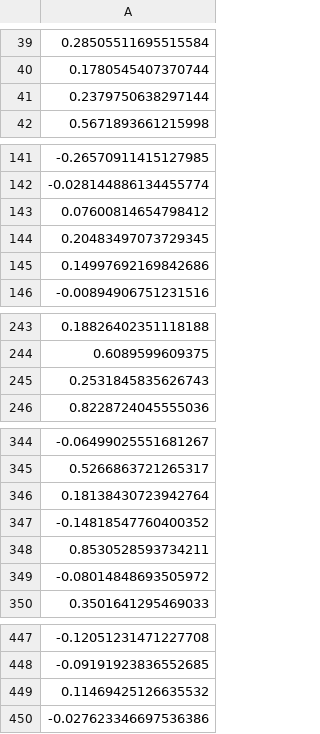
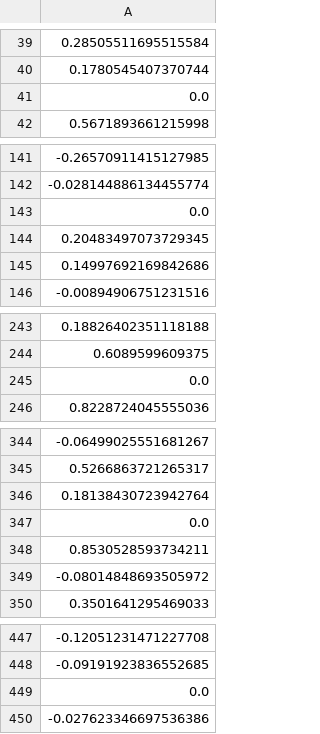
Before and after one commit to SheepBoss/Project-on-ML-dataset-and-models-for-stock-performance-predictions-based-on-financial-ratios, a CSV file: perfs17_21.csv, drawn as a sheet; only a part is shown, gaps mark what is left out.

```diff
--- a/perfs17_21.csv
+++ b/perfs17_21.csv
@@ -40,3 +40,3 @@
 0.1780545407370744
-0.2379750638297144
+0.0
 0.5671893661215998
@@ -142,3 +142,3 @@
 -0.028144886134455774
-0.07600814654798412
+0.0
 0.20483497073729345
@@ -244,3 +244,3 @@
 0.6089599609375
-0.2531845835626743
+0.0
 0.8228724045555036
@@ -346,3 +346,3 @@
 0.18138430723942764
--0.14818547760400352
+0.0
 0.8530528593734211
@@ -448,3 +448,3 @@
 -0.09191923836552685
-0.11469425126635532
+0.0
 -0.027623346697536386
```
Also changed, not shown: X_Ylabels_17_21.csv, labels17_20.csv, 9 other files.
